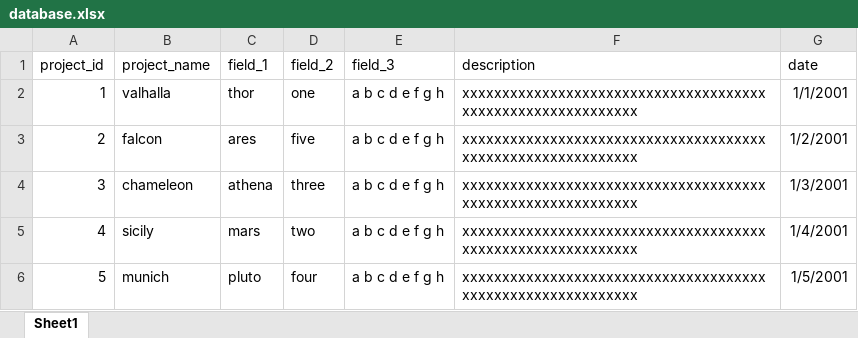
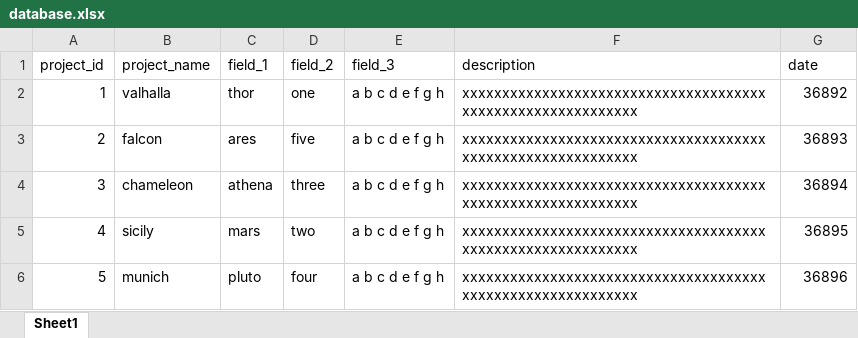
Before and after one commit to devinvs/wordmasher, an Excel workbook: database.xlsx, sheet Sheet1, drawn as a sheet; values as stored, in another font and other column widths than the file's, no borders; the diff names each change by its address in the sheet, - before the commit and + after, or states it on an @@ line.

Commit message:
changed to text

```diff
--- a/database.xlsx (sheet Sheet1)
+++ b/database.xlsx (sheet Sheet1)
-G2 (date): 1/1/2001
+G2 (date): 36892
-G3 (date): 1/2/2001
+G3 (date): 36893
-G4 (date): 1/3/2001
+G4 (date): 36894
-G5 (date): 1/4/2001
+G5 (date): 36895
-G6 (date): 1/5/2001
+G6 (date): 36896
```
